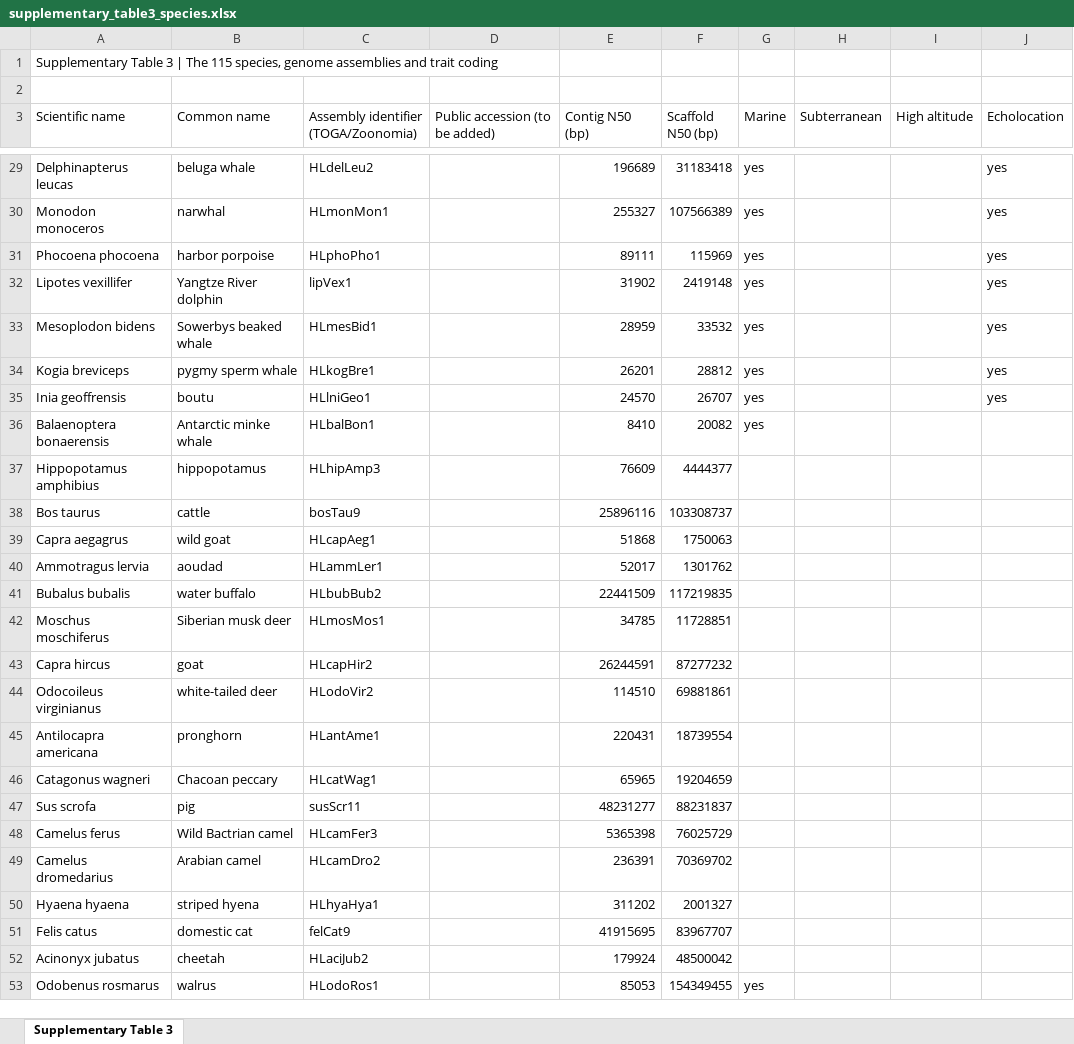
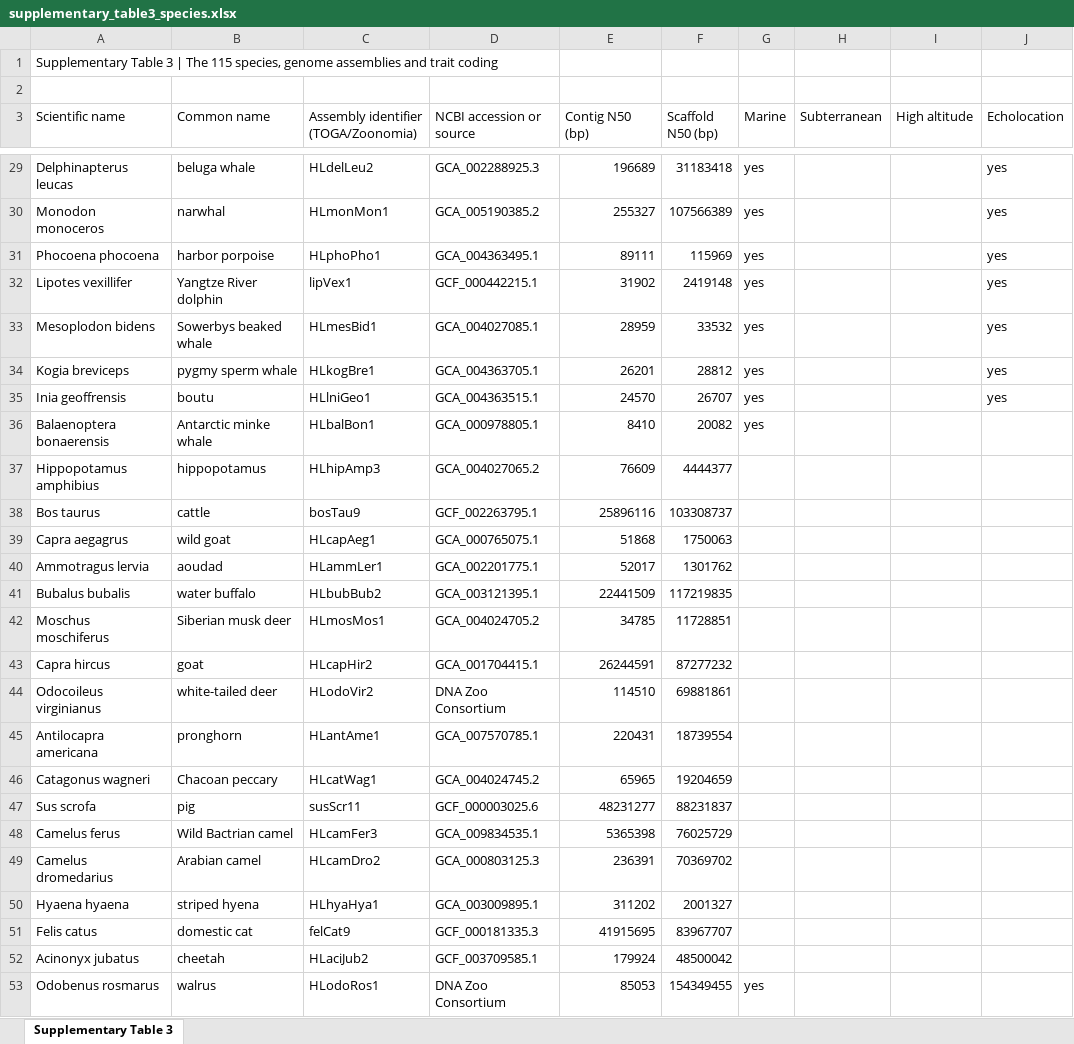
Before and after one commit to devbioinfo/Trait_github, an Excel workbook: results/extra/supplementary_table3_species.xlsx, sheet Supplementary Table 3, drawn as a sheet; only a part is shown, gaps mark what is left out; values as stored, in another font and other column widths than the file's, no borders; the diff covers the shown part only; the diff names each change by its address in the sheet, - before the commit and + after, or states it on an @@ line.

```diff
--- a/results/extra/supplementary_table3_species.xlsx (sheet Supplementary Table 3)
+++ b/results/extra/supplementary_table3_species.xlsx (sheet Supplementary Table 3)
-D3: Public accession (to be added)
+D3: NCBI accession or source
-D29 (NCBI accession or source): (empty)
+D29 (NCBI accession or source): GCA_002288925.3
-D30 (NCBI accession or source): (empty)
+D30 (NCBI accession or source): GCA_005190385.2
-D31 (NCBI accession or source): (empty)
+D31 (NCBI accession or source): GCA_004363495.1
-D32 (NCBI accession or source): (empty)
+D32 (NCBI accession or source): GCF_000442215.1
-D33 (NCBI accession or source): (empty)
+D33 (NCBI accession or source): GCA_004027085.1
-D34 (NCBI accession or source): (empty)
+D34 (NCBI accession or source): GCA_004363705.1
-D35 (NCBI accession or source): (empty)
+D35 (NCBI accession or source): GCA_004363515.1
-D36 (NCBI accession or source): (empty)
+D36 (NCBI accession or source): GCA_000978805.1
-D37 (NCBI accession or source): (empty)
+D37 (NCBI accession or source): GCA_004027065.2
-D38 (NCBI accession or source): (empty)
+D38 (NCBI accession or source): GCF_002263795.1
-D39 (NCBI accession or source): (empty)
+D39 (NCBI accession or source): GCA_000765075.1
-D40 (NCBI accession or source): (empty)
+D40 (NCBI accession or source): GCA_002201775.1
-D41 (NCBI accession or source): (empty)
+D41 (NCBI accession or source): GCA_003121395.1
-D42 (NCBI accession or source): (empty)
+D42 (NCBI accession or source): GCA_004024705.2
-D43 (NCBI accession or source): (empty)
+D43 (NCBI accession or source): GCA_001704415.1
-D44 (NCBI accession or source): (empty)
+D44 (NCBI accession or source): DNA Zoo Consortium
-D45 (NCBI accession or source): (empty)
+D45 (NCBI accession or source): GCA_007570785.1
-D46 (NCBI accession or source): (empty)
+D46 (NCBI accession or source): GCA_004024745.2
-D47 (NCBI accession or source): (empty)
+D47 (NCBI accession or source): GCF_000003025.6
-D48 (NCBI accession or source): (empty)
+D48 (NCBI accession or source): GCA_009834535.1
-D49 (NCBI accession or source): (empty)
+D49 (NCBI accession or source): GCA_000803125.3
-D50 (NCBI accession or source): (empty)
+D50 (NCBI accession or source): GCA_003009895.1
-D51 (NCBI accession or source): (empty)
+D51 (NCBI accession or source): GCF_000181335.3
-D52 (NCBI accession or source): (empty)
+D52 (NCBI accession or source): GCF_003709585.1
-D53 (NCBI accession or source): (empty)
+D53 (NCBI accession or source): DNA Zoo Consortium
```
Also changed, not shown: 90 edited cells elsewhere in this sheet, 3 other files.
